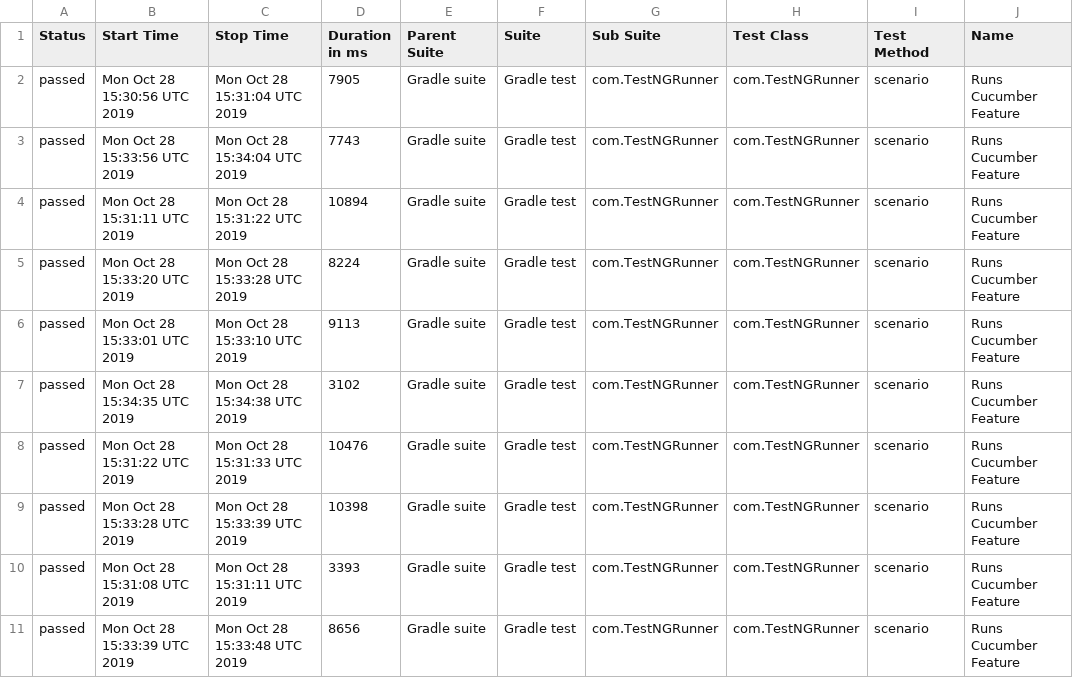
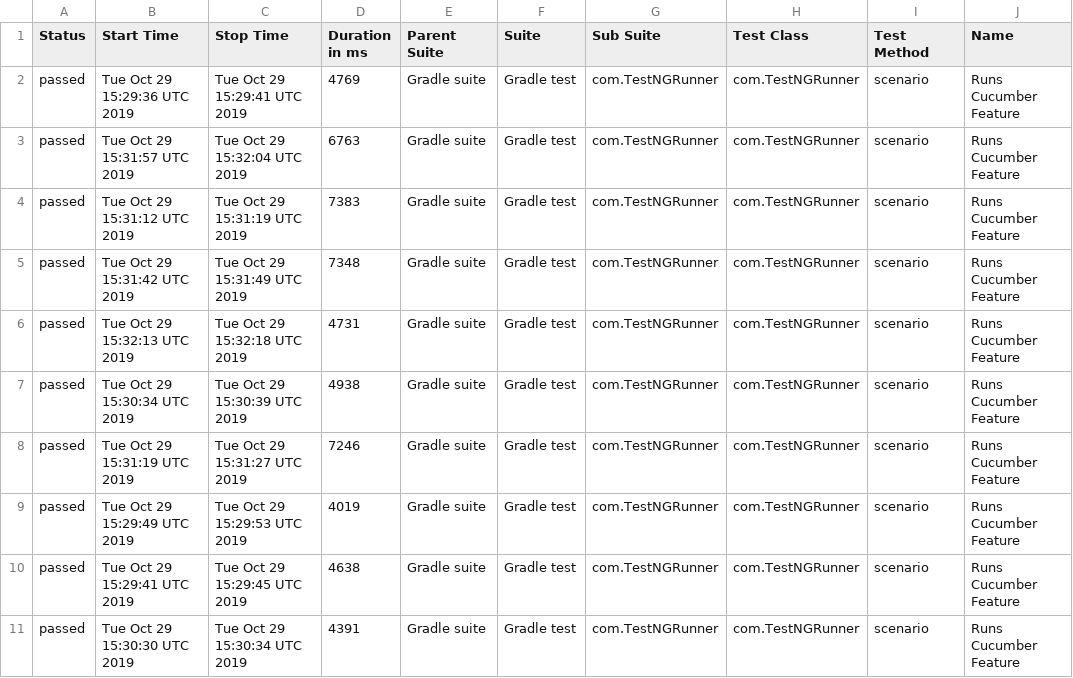
Before and after one commit to kamil-nowocin/Test_Automation-automationpractice, a CSV file: data/suites.csv, drawn as a sheet; only a part is shown; the diff covers the shown part only; the diff names each change by its address in the sheet, - before the commit and + after, or states it on an @@ line.

```diff
--- a/data/suites.csv
+++ b/data/suites.csv
-B2 (Start Time): Mon Oct 28 15:30:56 UTC 2019
+B2 (Start Time): Tue Oct 29 15:29:36 UTC 2019
-C2 (Stop Time): Mon Oct 28 15:31:04 UTC 2019
+C2 (Stop Time): Tue Oct 29 15:29:41 UTC 2019
-D2 (Duration in ms): 7905
+D2 (Duration in ms): 4769
-B3 (Start Time): Mon Oct 28 15:33:56 UTC 2019
+B3 (Start Time): Tue Oct 29 15:31:57 UTC 2019
-C3 (Stop Time): Mon Oct 28 15:34:04 UTC 2019
+C3 (Stop Time): Tue Oct 29 15:32:04 UTC 2019
-D3 (Duration in ms): 7743
+D3 (Duration in ms): 6763
-B4 (Start Time): Mon Oct 28 15:31:11 UTC 2019
+B4 (Start Time): Tue Oct 29 15:31:12 UTC 2019
-C4 (Stop Time): Mon Oct 28 15:31:22 UTC 2019
+C4 (Stop Time): Tue Oct 29 15:31:19 UTC 2019
-D4 (Duration in ms): 10894
+D4 (Duration in ms): 7383
-B5 (Start Time): Mon Oct 28 15:33:20 UTC 2019
+B5 (Start Time): Tue Oct 29 15:31:42 UTC 2019
-C5 (Stop Time): Mon Oct 28 15:33:28 UTC 2019
+C5 (Stop Time): Tue Oct 29 15:31:49 UTC 2019
-D5 (Duration in ms): 8224
+D5 (Duration in ms): 7348
-B6 (Start Time): Mon Oct 28 15:33:01 UTC 2019
+B6 (Start Time): Tue Oct 29 15:32:13 UTC 2019
-C6 (Stop Time): Mon Oct 28 15:33:10 UTC 2019
+C6 (Stop Time): Tue Oct 29 15:32:18 UTC 2019
-D6 (Duration in ms): 9113
+D6 (Duration in ms): 4731
-B7 (Start Time): Mon Oct 28 15:34:35 UTC 2019
+B7 (Start Time): Tue Oct 29 15:30:34 UTC 2019
-C7 (Stop Time): Mon Oct 28 15:34:38 UTC 2019
+C7 (Stop Time): Tue Oct 29 15:30:39 UTC 2019
-D7 (Duration in ms): 3102
+D7 (Duration in ms): 4938
-B8 (Start Time): Mon Oct 28 15:31:22 UTC 2019
+B8 (Start Time): Tue Oct 29 15:31:19 UTC 2019
-C8 (Stop Time): Mon Oct 28 15:31:33 UTC 2019
+C8 (Stop Time): Tue Oct 29 15:31:27 UTC 2019
-D8 (Duration in ms): 10476
+D8 (Duration in ms): 7246
-B9 (Start Time): Mon Oct 28 15:33:28 UTC 2019
+B9 (Start Time): Tue Oct 29 15:29:49 UTC 2019
-C9 (Stop Time): Mon Oct 28 15:33:39 UTC 2019
+C9 (Stop Time): Tue Oct 29 15:29:53 UTC 2019
-D9 (Duration in ms): 10398
+D9 (Duration in ms): 4019
-B10 (Start Time): Mon Oct 28 15:31:08 UTC 2019
+B10 (Start Time): Tue Oct 29 15:29:41 UTC 2019
-C10 (Stop Time): Mon Oct 28 15:31:11 UTC 2019
+C10 (Stop Time): Tue Oct 29 15:29:45 UTC 2019
-D10 (Duration in ms): 3393
+D10 (Duration in ms): 4638
-B11 (Start Time): Mon Oct 28 15:33:39 UTC 2019
+B11 (Start Time): Tue Oct 29 15:30:30 UTC 2019
-C11 (Stop Time): Mon Oct 28 15:33:48 UTC 2019
+C11 (Stop Time): Tue Oct 29 15:30:34 UTC 2019
-D11 (Duration in ms): 8656
+D11 (Duration in ms): 4391
```
Also changed, not shown: 51 edited cells elsewhere in this file, 48 other files.
